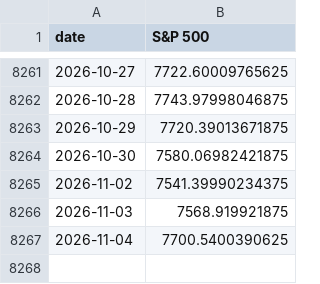
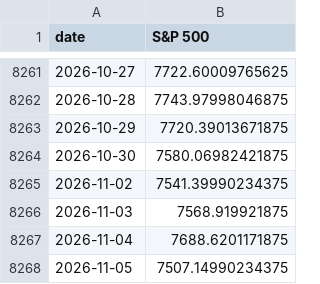
Before and after one commit to vpansare1/sp500-dispersion, a CSV file: data/spx.csv, drawn as a sheet; only a part is shown, gaps mark what is left out.

```diff
--- a/data/spx.csv
+++ b/data/spx.csv
@@ -8266,2 +8266,3 @@ date,S&P 500
 2026-11-03,7568.919921875
-2026-11-04,7700.5400390625
+2026-11-04,7688.6201171875
+2026-11-05,7507.14990234375
```
Also changed, not shown: data/capweighted_dispersion.csv, 11 other files.
